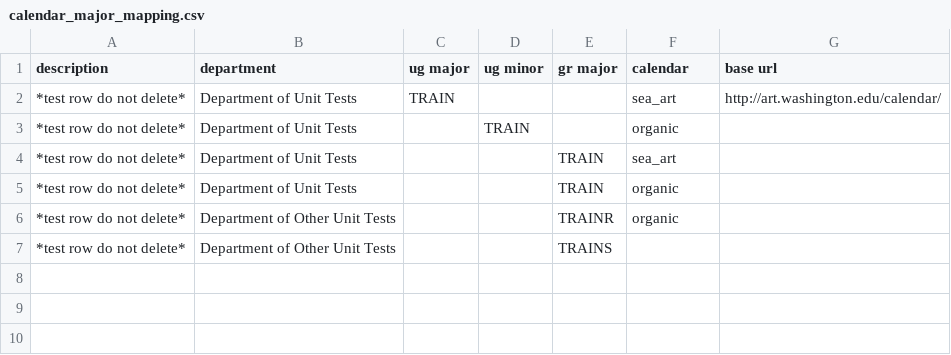
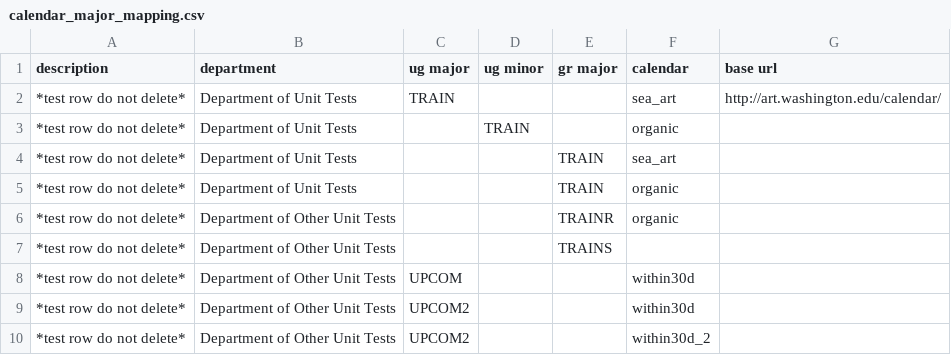
Before and after one commit to uw-it-aca/myuw, a CSV file: myuw_mobile/data/calendar_major_mapping.csv, drawn as a sheet.

```diff
--- a/myuw_mobile/data/calendar_major_mapping.csv
+++ b/myuw_mobile/data/calendar_major_mapping.csv
@@ -7 +7,4 @@ description,department,ug major,ug minor,gr major,calendar,base url
 "*test row do not delete*","Department of Other Unit Tests",,,TRAINS,,
+"*test row do not delete*","Department of Other Unit Tests",UPCOM,,,within30d,
+"*test row do not delete*","Department of Other Unit Tests",UPCOM2,,,within30d,
+"*test row do not delete*","Department of Other Unit Tests",UPCOM2,,,within30d_2,
```
Also changed, not shown: 9 other files.
